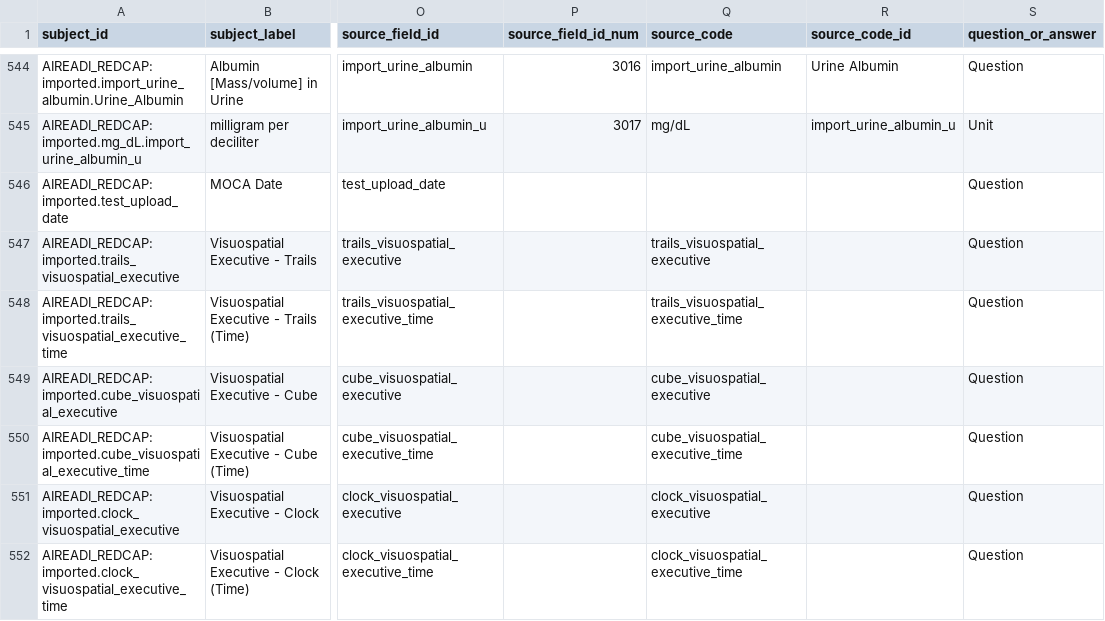
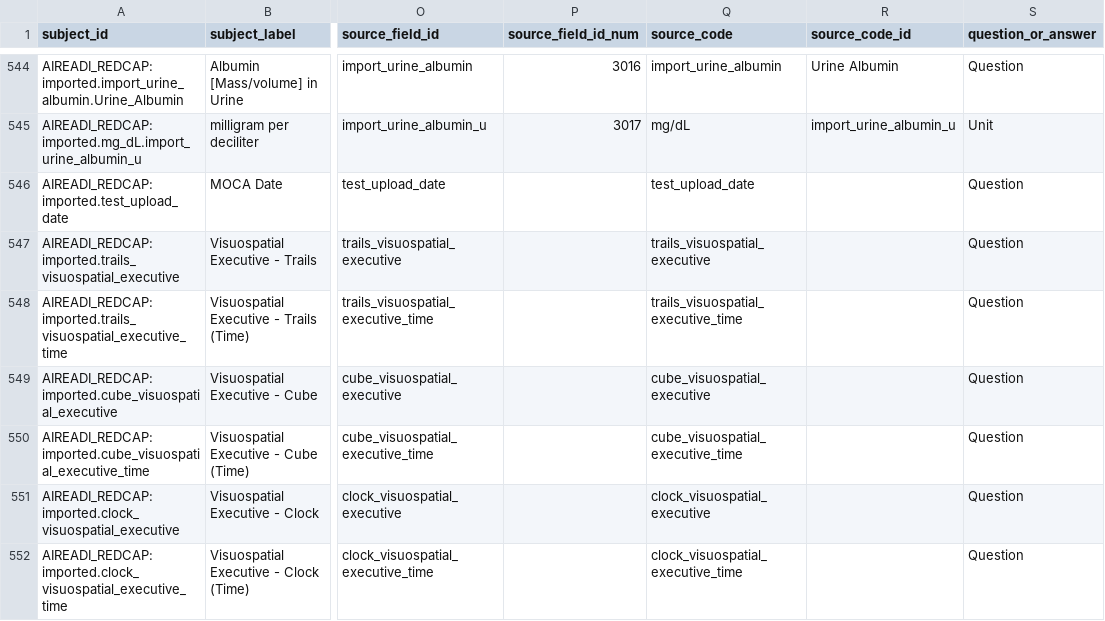
Before and after one commit to AI-READI/DataElementMaps, a TSV file: redCapDataDictionaryWithExtension/sssom/ai_readi_redcap_value_set_mapping.sssom.tsv, drawn as a sheet; only a part is shown, gaps mark what is left out; the diff names each change by its address in the sheet, - before the commit and + after, or states it on an @@ line.

```diff
--- a/redCapDataDictionaryWithExtension/sssom/ai_readi_redcap_value_set_mapping.sssom.tsv
+++ b/redCapDataDictionaryWithExtension/sssom/ai_readi_redcap_value_set_mapping.sssom.tsv
-Q546 (source_code): (empty)
+Q546 (source_code): test_upload_date
```
Also changed, not shown: redCapDataDictionaryWithExtension/value-set-mapping-common/_ai_readi_redcap_value_set_mapping_common_map2omop.csv, redCapDataDictionaryWithExtension/value-set-mapping-common/_ai_readi_redcap_value_set_mapping_map2omop_open_source_public_version.csv, 12 other files.
